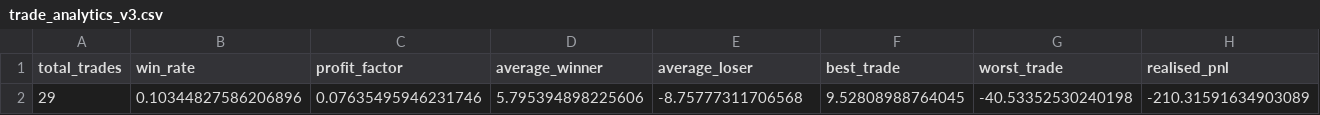
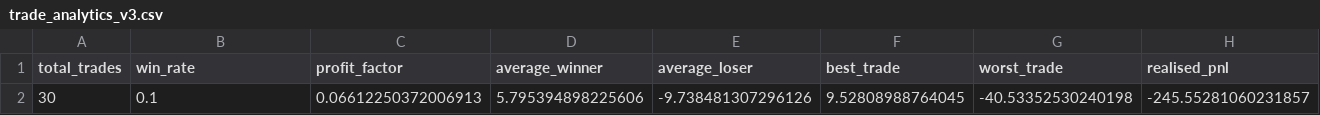
Before and after one commit to garnerquant/garner-quant, a CSV file: trade_analytics_v3.csv, drawn as a sheet; removed rows and columns are numbered as before the commit, all else as after; the diff names each change by its address in the sheet, - before the commit and + after, or states it on an @@ line.

```diff
--- a/trade_analytics_v3.csv
+++ b/trade_analytics_v3.csv
-row 2: 29 | 0.10344827586206896 | 0.07635495946231746 | 5.795394898225606 | -8.75777311706568 | 9.52808988764045 | -40.53352530240198 | -210.31591634903089
+row 2: 30 | 0.1 | 0.06612250372006913 | 5.795394898225606 | -9.738481307296126 | 9.52808988764045 | -40.53352530240198 | -245.55281060231857
```
Also changed, not shown: paper_30_day_tracker.csv, portfolio_v2.csv, 5 other files.
